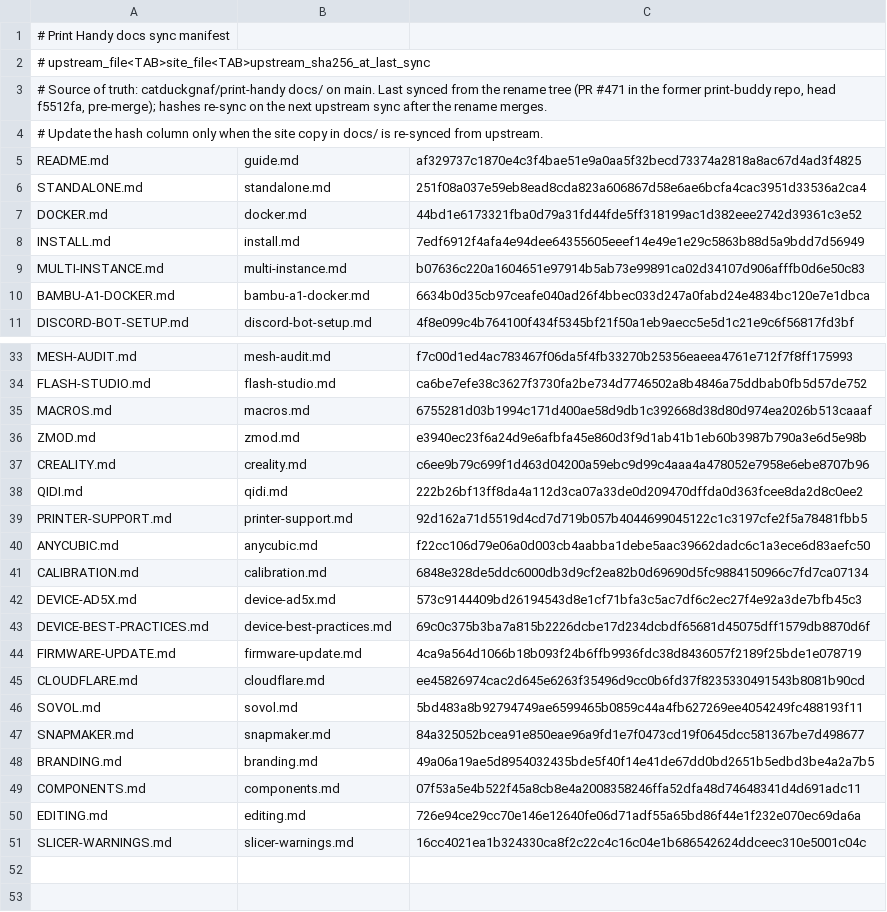
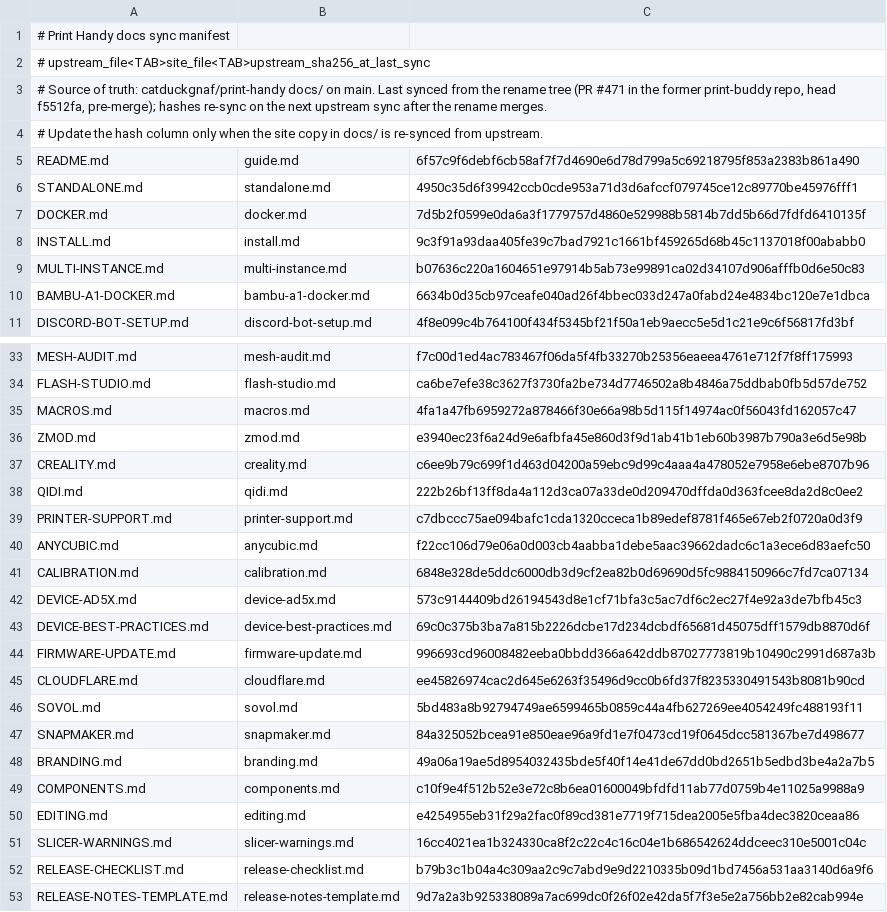
Before and after one commit to catduckgnaf/print-handy-docs, a TSV file: scripts/sync-manifest.tsv, drawn as a sheet; only a part is shown, gaps mark what is left out; the diff covers the shown part only.

```diff
--- a/scripts/sync-manifest.tsv
+++ b/scripts/sync-manifest.tsv
@@ -4,6 +4,6 @@
 # Update the hash column only when the site copy in docs/ is re-synced from upstream.
-README.md	guide.md	af329737c1870e4c3f4bae51e9a0aa5f32becd73374a2818a8ac67d4ad3f4825
-STANDALONE.md	standalone.md	251f08a037e59eb8ead8cda823a606867d58e6ae6bcfa4cac3951d33536a2ca4
-DOCKER.md	docker.md	44bd1e6173321fba0d79a31fd44fde5ff318199ac1d382eee2742d39361c3e52
-INSTALL.md	install.md	7edf6912f4afa4e94dee64355605eeef14e49e1e29c5863b88d5a9bdd7d56949
+README.md	guide.md	6f57c9f6debf6cb58af7f7d4690e6d78d799a5c69218795f853a2383b861a490
+STANDALONE.md	standalone.md	4950c35d6f39942ccb0cde953a71d3d6afccf079745ce12c89770be45976fff1
+DOCKER.md	docker.md	7d5b2f0599e0da6a3f1779757d4860e529988b5814b7dd5b66d7fdfd6410135f
+INSTALL.md	install.md	9c3f91a93daa405fe39c7bad7921c1661bf459265d68b45c1137018f00ababb0
 MULTI-INSTANCE.md	multi-instance.md	b07636c220a1604651e97914b5ab73e99891ca02d34107d906afffb0d6e50c83
@@ -34,3 +34,3 @@ MESH-AUDIT.md	mesh-audit.md	f7c00d1ed4ac783467f06da5f4fb33270b25356eaeea4761e712
 FLASH-STUDIO.md	flash-studio.md	ca6be7efe38c3627f3730fa2be734d7746502a8b4846a75ddbab0fb5d57de752
-MACROS.md	macros.md	6755281d03b1994c171d400ae58d9db1c392668d38d80d974ea2026b513caaaf
+MACROS.md	macros.md	4fa1a47fb6959272a878466f30e66a98b5d115f14974ac0f56043fd162057c47
 ZMOD.md	zmod.md	e3940ec23f6a24d9e6afbfa45e860d3f9d1ab41b1eb60b3987b790a3e6d5e98b
@@ -38,3 +38,3 @@ CREALITY.md	creality.md	c6ee9b79c699f1d463d04200a59ebc9d99c4aaa4a478052e7958e6eb
 QIDI.md	qidi.md	222b26bf13ff8da4a112d3ca07a33de0d209470dffda0d363fcee8da2d8c0ee2
-PRINTER-SUPPORT.md	printer-support.md	92d162a71d5519d4cd7d719b057b4044699045122c1c3197cfe2f5a78481fbb5
+PRINTER-SUPPORT.md	printer-support.md	c7dbccc75ae094bafc1cda1320cceca1b89edef8781f465e67eb2f0720a0d3f9
 ANYCUBIC.md	anycubic.md	f22cc106d79e06a0d003cb4aabba1debe5aac39662dadc6c1a3ece6d83aefc50
@@ -43,3 +43,3 @@ DEVICE-AD5X.md	device-ad5x.md	573c9144409bd26194543d8e1cf71bfa3c5ac7df6c2ec27f4e
 DEVICE-BEST-PRACTICES.md	device-best-practices.md	69c0c375b3ba7a815b2226dcbe17d234dcbdf65681d45075dff1579db8870d6f
-FIRMWARE-UPDATE.md	firmware-update.md	4ca9a564d1066b18b093f24b6ffb9936fdc38d8436057f2189f25bde1e078719
+FIRMWARE-UPDATE.md	firmware-update.md	996693cd96008482eeba0bbdd366a642ddb87027773819b10490c2991d687a3b
 CLOUDFLARE.md	cloudflare.md	ee45826974cac2d645e6263f35496d9cc0b6fd37f8235330491543b8081b90cd
@@ -48,4 +48,6 @@ SNAPMAKER.md	snapmaker.md	84a325052bcea91e850eae96a9fd1e7f0473cd19f0645dcc581367
 BRANDING.md	branding.md	49a06a19ae5d8954032435bde5f40f14e41de67dd0bd2651b5edbd3be4a2a7b5
-COMPONENTS.md	components.md	07f53a5e4b522f45a8cb8e4a2008358246ffa52dfa48d74648341d4d691adc11
-EDITING.md	editing.md	726e94ce29cc70e146e12640fe06d71adf55a65bd86f44e1f232e070ec69da6a
+COMPONENTS.md	components.md	c10f9e4f512b52e3e72c8b6ea01600049bfdfd11ab77d0759b4e11025a9988a9
+EDITING.md	editing.md	e4254955eb31f29a2fac0f89cd381e7719f715dea2005e5fba4dec3820ceaa86
 SLICER-WARNINGS.md	slicer-warnings.md	16cc4021ea1b324330ca8f2c22c4c16c04e1b686542624ddceec310e5001c04c
+RELEASE-CHECKLIST.md	release-checklist.md	b79b3c1b04a4c309aa2c9c7abd9e9d2210335b09d1bd7456a531aa3140d6a9f6
+RELEASE-NOTES-TEMPLATE.md	release-notes-template.md	9d7a2a3b925338089a7ac699dc0f26f02e42da5f7f3e5e2a756bb2e82cab994e
```
Also changed, not shown: 6 edited cells elsewhere in this file, 18 other files.
